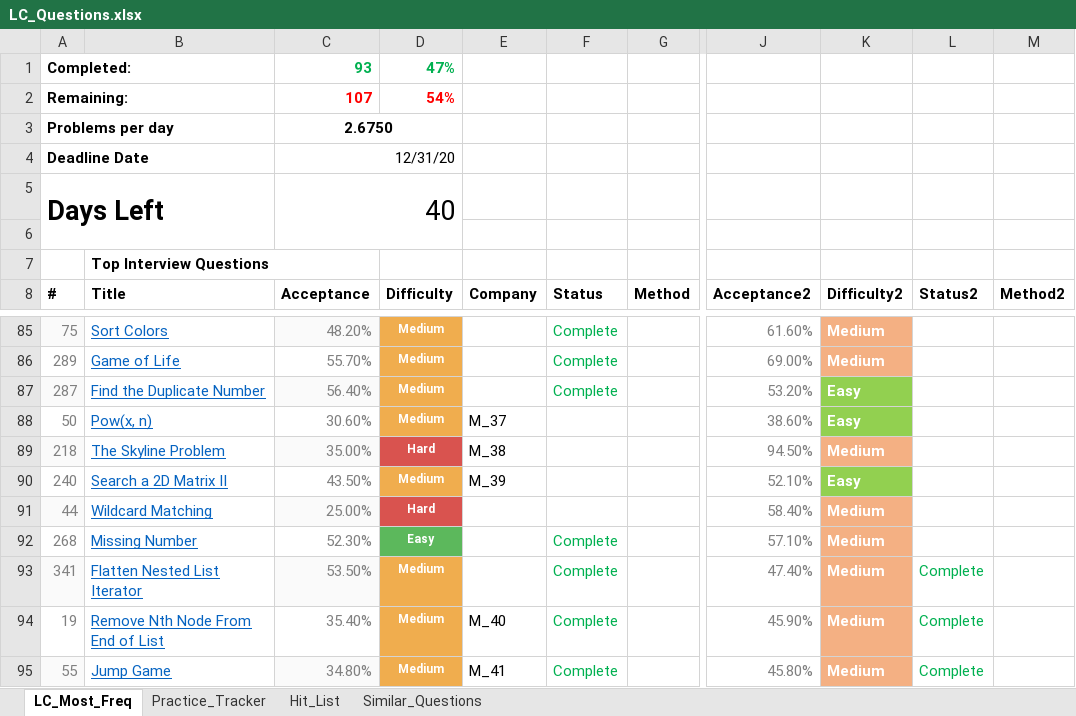
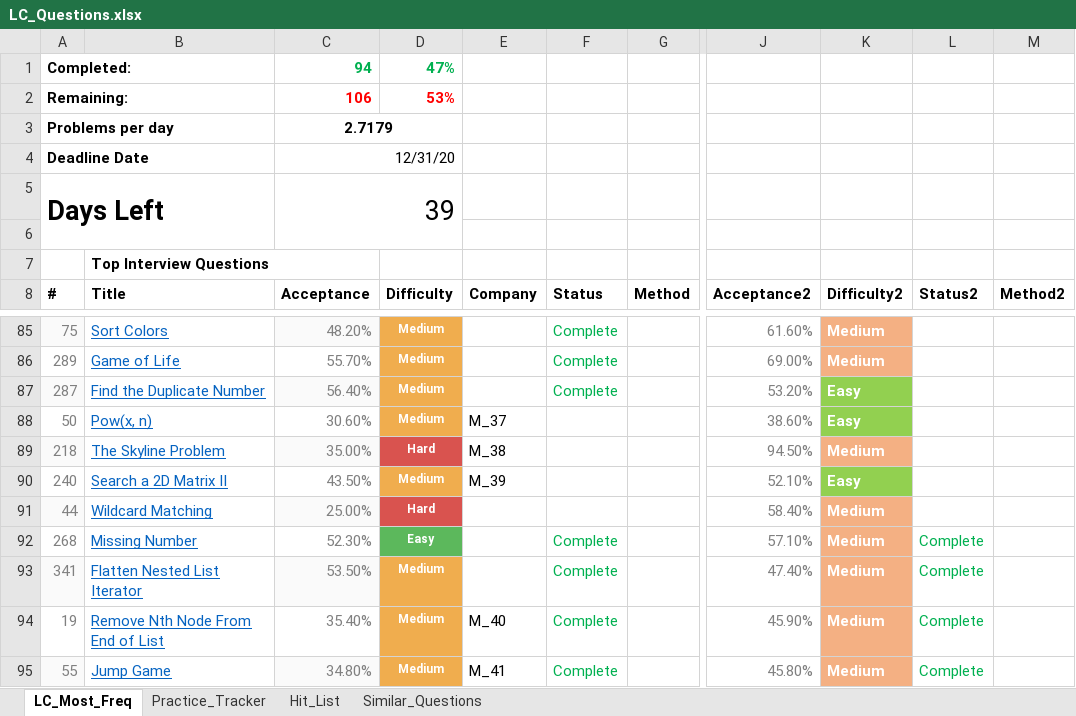
Before and after one commit to kaushikbhimraj/Algorithms, an Excel workbook: 01_LeetCode/04_LeetCode_Most_Freq/LC_Questions.xlsx, sheet LC_Most_Freq, drawn as a sheet; only a part is shown, gaps mark what is left out; values as stored, in another font and other column widths than the file's, no borders; conditional formats and table styles not drawn; the diff names each change by its address in the sheet, - before the commit and + after, or states it on an @@ line.

```diff
--- a/01_LeetCode/04_LeetCode_Most_Freq/LC_Questions.xlsx (sheet LC_Most_Freq)
+++ b/01_LeetCode/04_LeetCode_Most_Freq/LC_Questions.xlsx (sheet LC_Most_Freq)
-C1 (Acceptance): 93
+C1 (Acceptance): 94
-C2 (Acceptance): 107
+C2 (Acceptance): 106
-D2 (Difficulty): 54%
+D2 (Difficulty): 53%
-C3 (Acceptance): 2.6750
+C3 (Acceptance): 2.7179
-C5 (Acceptance): 40
+C5 (Acceptance): 39
-L92 (Status2): (empty)
+L92 (Status2): Complete
```
Also changed, not shown: sheet Practice_Tracker, 4 other files.
